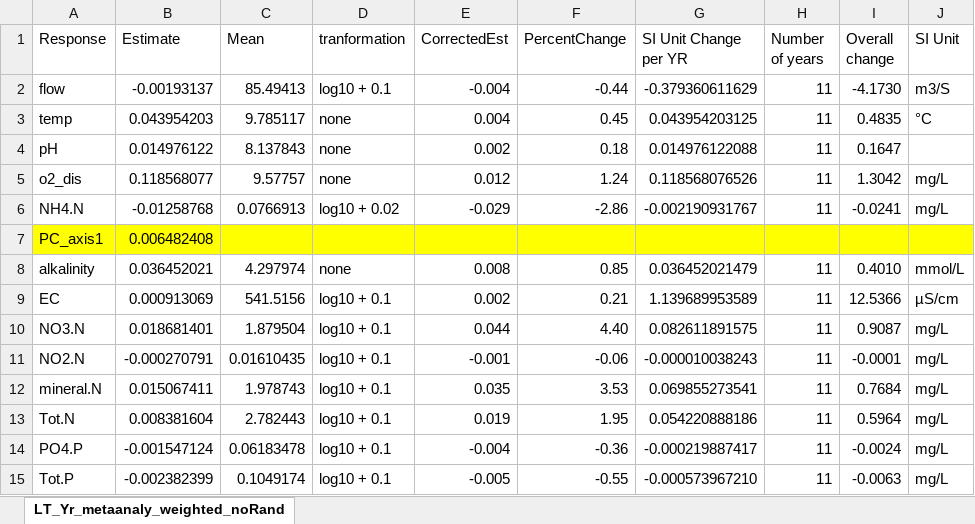
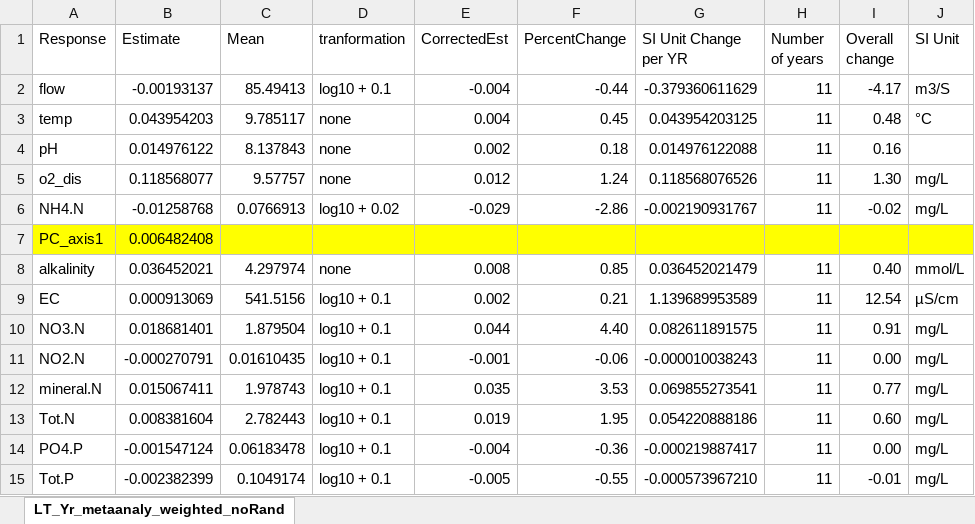
Before and after one commit to HeeeyNathan/Biochange_Paper1, an Excel workbook: Outputs/LT_equationsToPercentChangePerYr_drivers_updated.xlsx, sheet LT_Yr_metaanaly_weighted_noRand, drawn as a sheet; values as stored, in another font and other column widths than the file's, no borders; the diff names each change by its address in the sheet, - before the commit and + after, or states it on an @@ line.

```diff
--- a/Outputs/LT_equationsToPercentChangePerYr_drivers_updated.xlsx (sheet LT_Yr_metaanaly_weighted_noRand)
+++ b/Outputs/LT_equationsToPercentChangePerYr_drivers_updated.xlsx (sheet LT_Yr_metaanaly_weighted_noRand)
-I2 (Overall change): -4.1730
+I2 (Overall change): -4.17
-I3 (Overall change): 0.4835
+I3 (Overall change): 0.48
-I4 (Overall change): 0.1647
+I4 (Overall change): 0.16
-I5 (Overall change): 1.3042
+I5 (Overall change): 1.30
-I6 (Overall change): -0.0241
+I6 (Overall change): -0.02
-I8 (Overall change): 0.4010
+I8 (Overall change): 0.40
-I9 (Overall change): 12.5366
+I9 (Overall change): 12.54
-I10 (Overall change): 0.9087
+I10 (Overall change): 0.91
-I11 (Overall change): -0.0001
+I11 (Overall change): 0.00
-I12 (Overall change): 0.7684
+I12 (Overall change): 0.77
-I13 (Overall change): 0.5964
+I13 (Overall change): 0.60
-I14 (Overall change): -0.0024
+I14 (Overall change): 0.00
-I15 (Overall change): -0.0063
+I15 (Overall change): -0.01
```
Also changed, not shown: R scripts/FWE taxa dictionary v8 - metadata 2022-08-23.xlsx, 20 other files.
